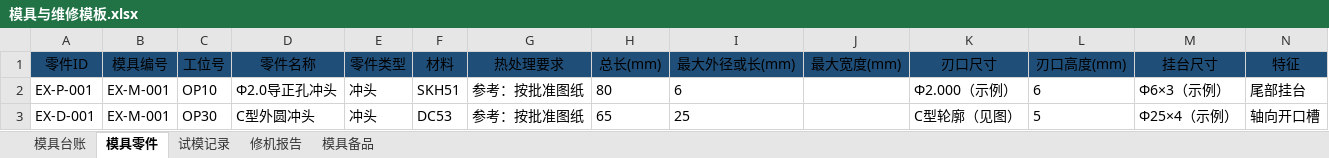
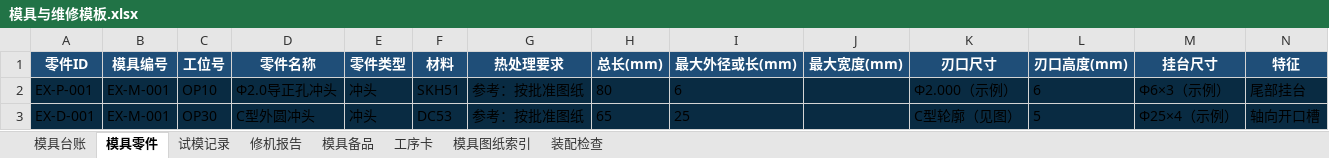
Before and after one commit to wang-minghan/notbook, an Excel workbook: 02_Areas/工作经历/鑫犇电子有限公司/01_生产部/模具维修组/模具与维修模板.xlsx, sheet 模具零件, drawn as a sheet; only a part is shown; values as stored, in another font and other column widths than the file's, no borders; the diff covers the shown part only; the diff names each change by its address in the sheet, - before the commit and + after, or states it on an @@ line.

```diff
--- a/02_Areas/工作经历/鑫犇电子有限公司/01_生产部/模具维修组/模具与维修模板.xlsx (sheet 模具零件)
+++ b/02_Areas/工作经历/鑫犇电子有限公司/01_生产部/模具维修组/模具与维修模板.xlsx (sheet 模具零件)
+sheet tab: 工序卡
+sheet tab: 模具图纸索引
+sheet tab: 装配检查
@@ A1:N1 bold: off → on, text colour: black → #FFFFFF @@
-A2:N3 fill: none
+A2:N3 fill: #092B42
```
Also changed, not shown: cell formats elsewhere in this sheet, sheet 修机报告, sheet 试模记录, sheet 模具备品, 1 other file.
